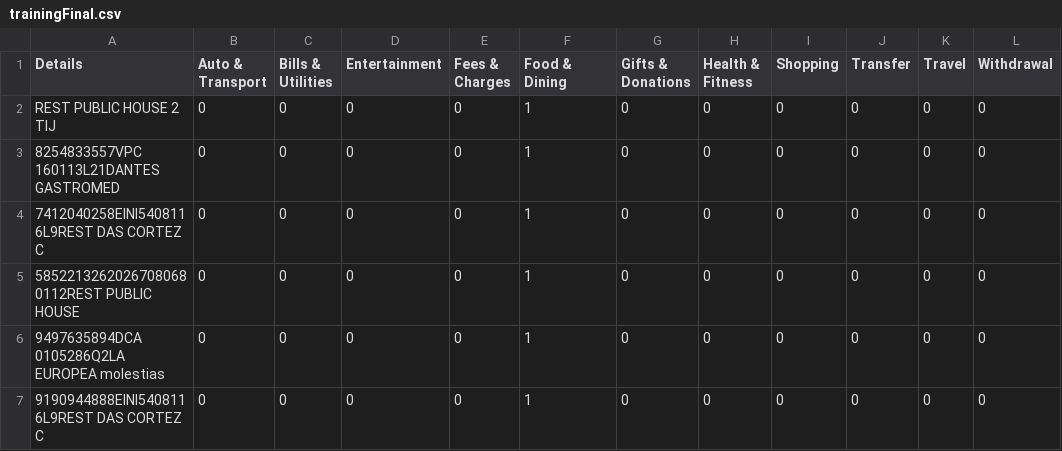
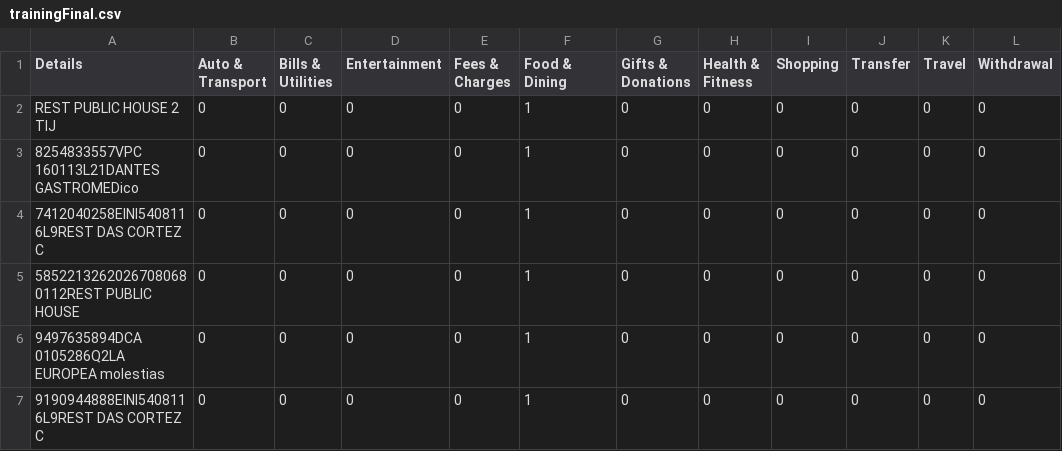
Before and after one commit to jose-zama/wut-back-end, a CSV file: PyTorchModelLSTM/Datasets/trainingFinal.csv, drawn as a sheet; only a part is shown.

```diff
--- a/PyTorchModelLSTM/Datasets/trainingFinal.csv
+++ b/PyTorchModelLSTM/Datasets/trainingFinal.csv
@@ -2,3 +2,3 @@ Details,Auto & Transport,Bills & Utilities,Entertainment,Fees & Charges,Food & D
 REST PUBLIC HOUSE 2 TIJ,0,0,0,0,1,0,0,0,0,0,0
-8254833557VPC 160113L21DANTES GASTROMED,0,0,0,0,1,0,0,0,0,0,0
+8254833557VPC 160113L21DANTES GASTROMEDico,0,0,0,0,1,0,0,0,0,0,0
 7412040258EINI5408116L9REST DAS CORTEZ C,0,0,0,0,1,0,0,0,0,0,0
```
Also changed, not shown: 4 other files.
